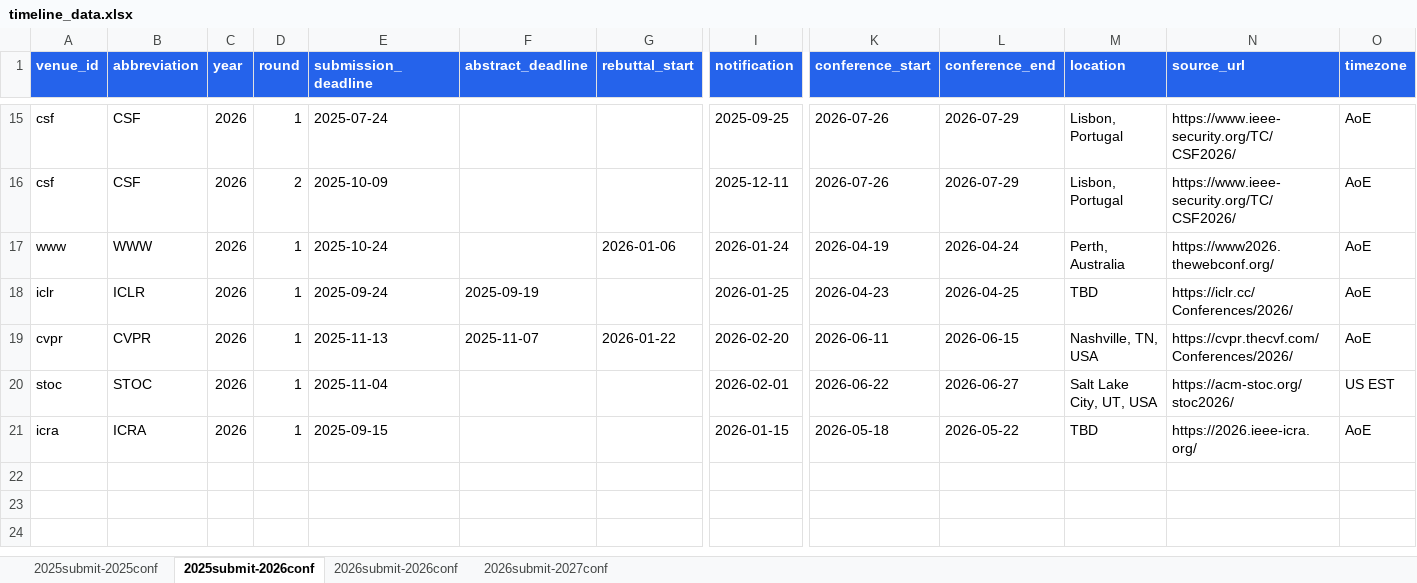
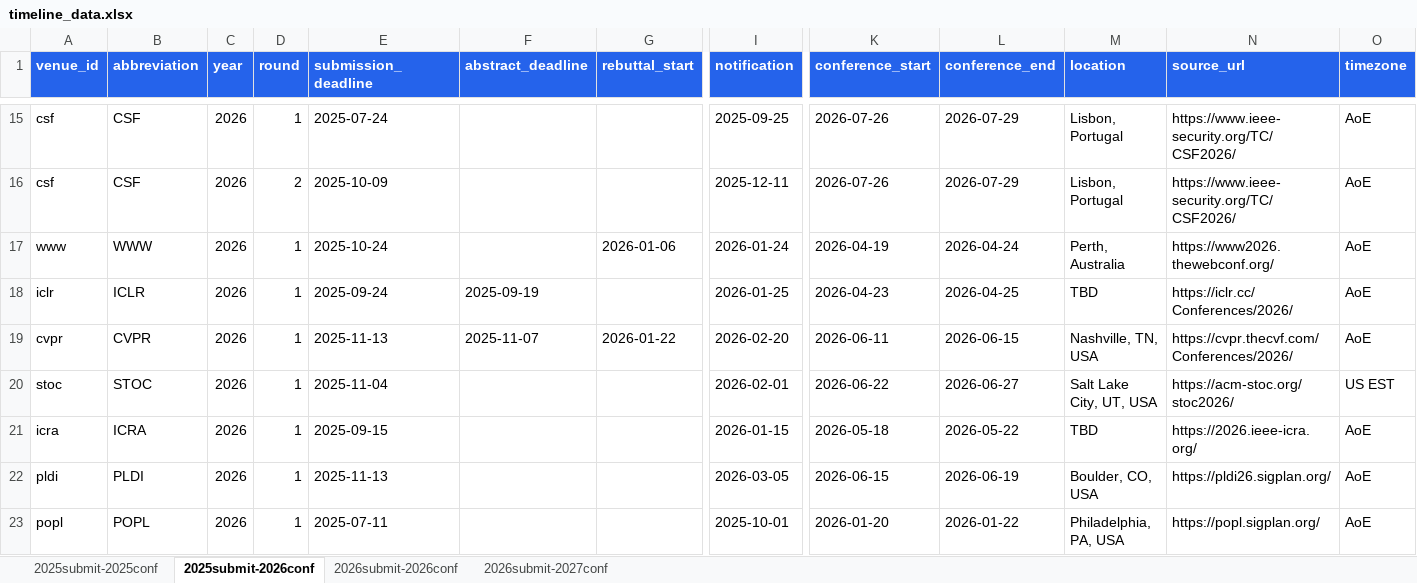
Before and after one commit to wang2000star/ccfddl, an Excel workbook: timeline_data.xlsx, sheet 2025submit-2026conf, drawn as a sheet; only a part is shown, gaps mark what is left out; values as stored, in another font and other column widths than the file's, no borders; rows hold the shown columns only; the diff names each change by its address in the sheet, - before the commit and + after, or states it on an @@ line.

Commit message:
Add PLDI 2026, POPL 2026 (2025submit-2026conf group)

```diff
--- a/timeline_data.xlsx (sheet 2025submit-2026conf)
+++ b/timeline_data.xlsx (sheet 2025submit-2026conf)
+row 22: pldi | PLDI | 2026 | 1 | 2025-11-13 |  |  | 2026-03-05 | 2026-06-15 | 2026-06-19 | Boulder, CO, USA | https://pldi26.sigplan.org/ | AoE
+row 23: popl | POPL | 2026 | 1 | 2025-07-11 |  |  | 2025-10-01 | 2026-01-20 | 2026-01-22 | Philadelphia, PA, USA | https://popl.sigplan.org/ | AoE
```
Also changed, not shown: 3 other files.
